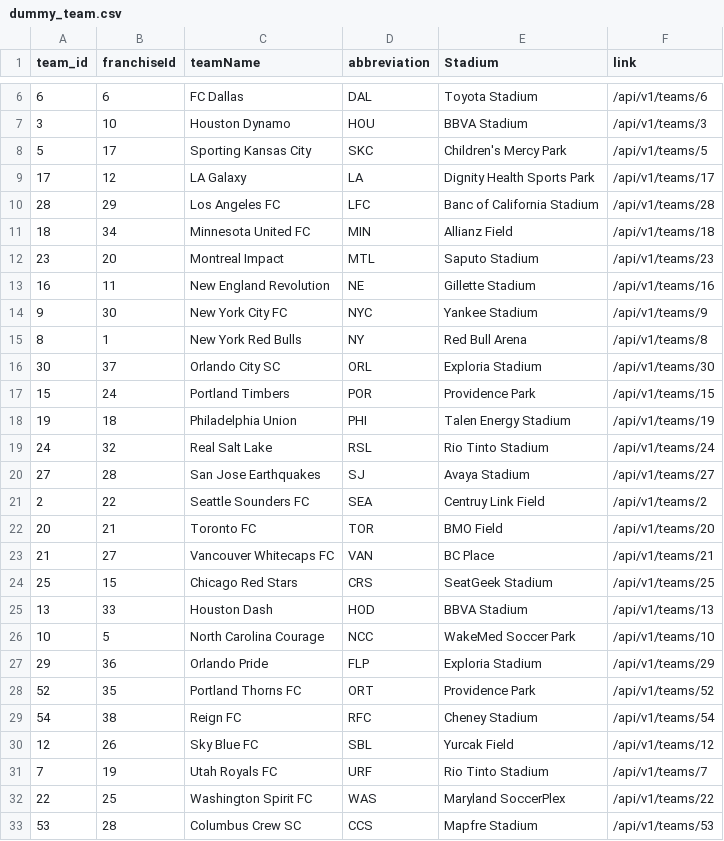
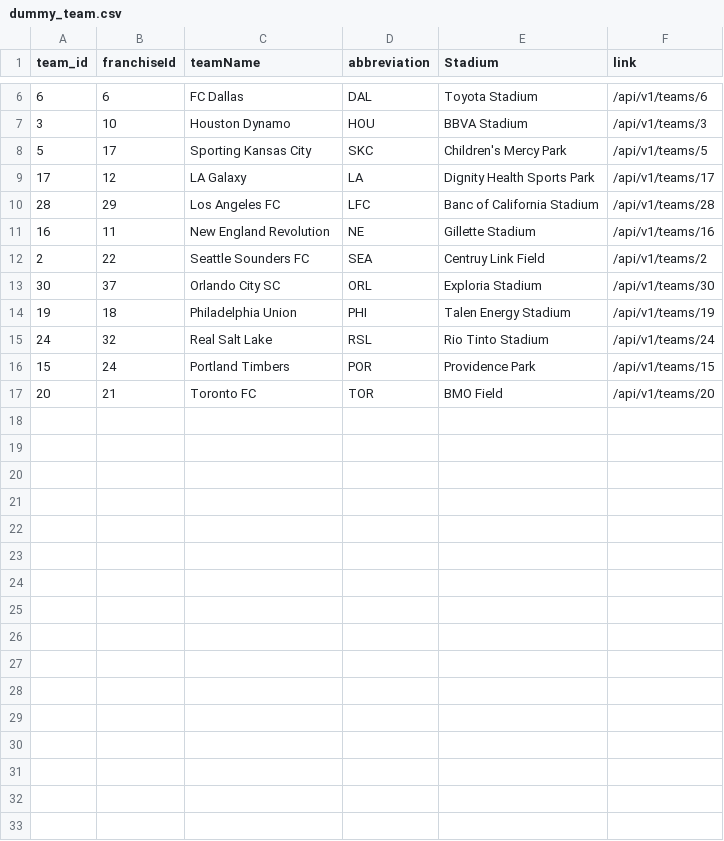
Before and after one commit to turingschool-examples/futbol, a CSV file: data/dummy_team.csv, drawn as a sheet; only a part is shown, gaps mark what is left out.

```diff
--- a/data/dummy_team.csv
+++ b/data/dummy_team.csv
@@ -10,24 +10,8 @@ team_id,franchiseId,teamName,abbreviation,Stadium,link
 28,29,Los Angeles FC,LFC,Banc of California Stadium,/api/v1/teams/28
-18,34,Minnesota United FC,MIN,Allianz Field,/api/v1/teams/18
-23,20,Montreal Impact,MTL,Saputo Stadium,/api/v1/teams/23
 16,11,New England Revolution,NE,Gillette Stadium,/api/v1/teams/16
-9,30,New York City FC,NYC,Yankee Stadium,/api/v1/teams/9
-8,1,New York Red Bulls,NY,Red Bull Arena,/api/v1/teams/8
+2,22,Seattle Sounders FC,SEA,Centruy Link Field,/api/v1/teams/2
 30,37,Orlando City SC,ORL,Exploria Stadium,/api/v1/teams/30
-15,24,Portland Timbers,POR,Providence Park,/api/v1/teams/15
 19,18,Philadelphia Union,PHI,Talen Energy Stadium,/api/v1/teams/19
 24,32,Real Salt Lake,RSL,Rio Tinto Stadium,/api/v1/teams/24
-27,28,San Jose Earthquakes,SJ,Avaya Stadium,/api/v1/teams/27
-2,22,Seattle Sounders FC,SEA,Centruy Link Field,/api/v1/teams/2
+15,24,Portland Timbers,POR,Providence Park,/api/v1/teams/15
 20,21,Toronto FC,TOR,BMO Field,/api/v1/teams/20
-21,27,Vancouver Whitecaps FC,VAN,BC Place,/api/v1/teams/21
-25,15,Chicago Red Stars,CRS,SeatGeek Stadium,/api/v1/teams/25
-13,33,Houston Dash,HOD,BBVA Stadium,/api/v1/teams/13
-10,5,North Carolina Courage,NCC,WakeMed Soccer Park,/api/v1/teams/10
-29,36,Orlando Pride,FLP,Exploria Stadium,/api/v1/teams/29
-52,35,Portland Thorns FC,ORT,Providence Park,/api/v1/teams/52
-54,38,Reign FC,RFC,Cheney Stadium,/api/v1/teams/54
-12,26,Sky Blue FC,SBL,Yurcak Field,/api/v1/teams/12
-7,19,Utah Royals FC,URF,Rio Tinto Stadium,/api/v1/teams/7
-22,25,Washington Spirit FC,WAS,Maryland SoccerPlex,/api/v1/teams/22
-53,28,Columbus Crew SC,CCS,Mapfre Stadium,/api/v1/teams/53
```
Also changed, not shown: data/dummy_game.csv, data/dummy_game_team.csv, 5 other files.
